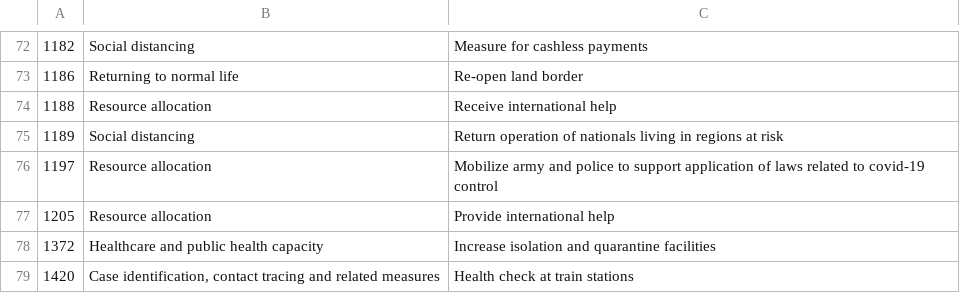
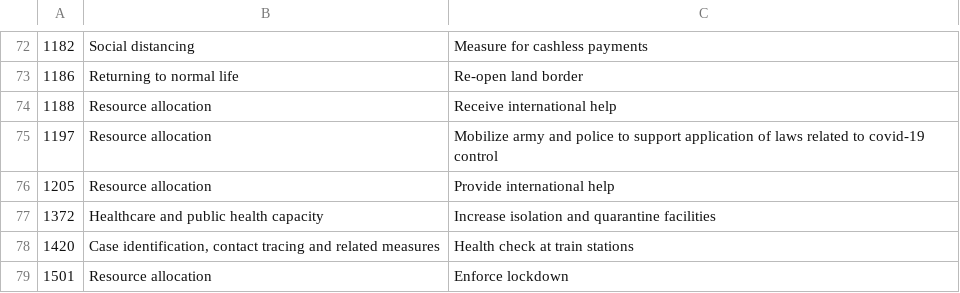
Before and after one commit to amel-github/covid19-interventionmeasures, a CSV file: List_measures_by_categoryL1-L2.csv, drawn as a sheet; only a part is shown, gaps mark what is left out; the shorter side is filled out with more unchanged rows; the diff names each change by its address in the sheet, - before the commit and + after, or states it on an @@ line.

```diff
--- a/List_measures_by_categoryL1-L2.csv
+++ b/List_measures_by_categoryL1-L2.csv
-row 75: 1189 | Social distancing | Return operation of nationals living in regions at risk
```
Also changed, not shown: List_measures_by_category_all.csv, 1 other file.
